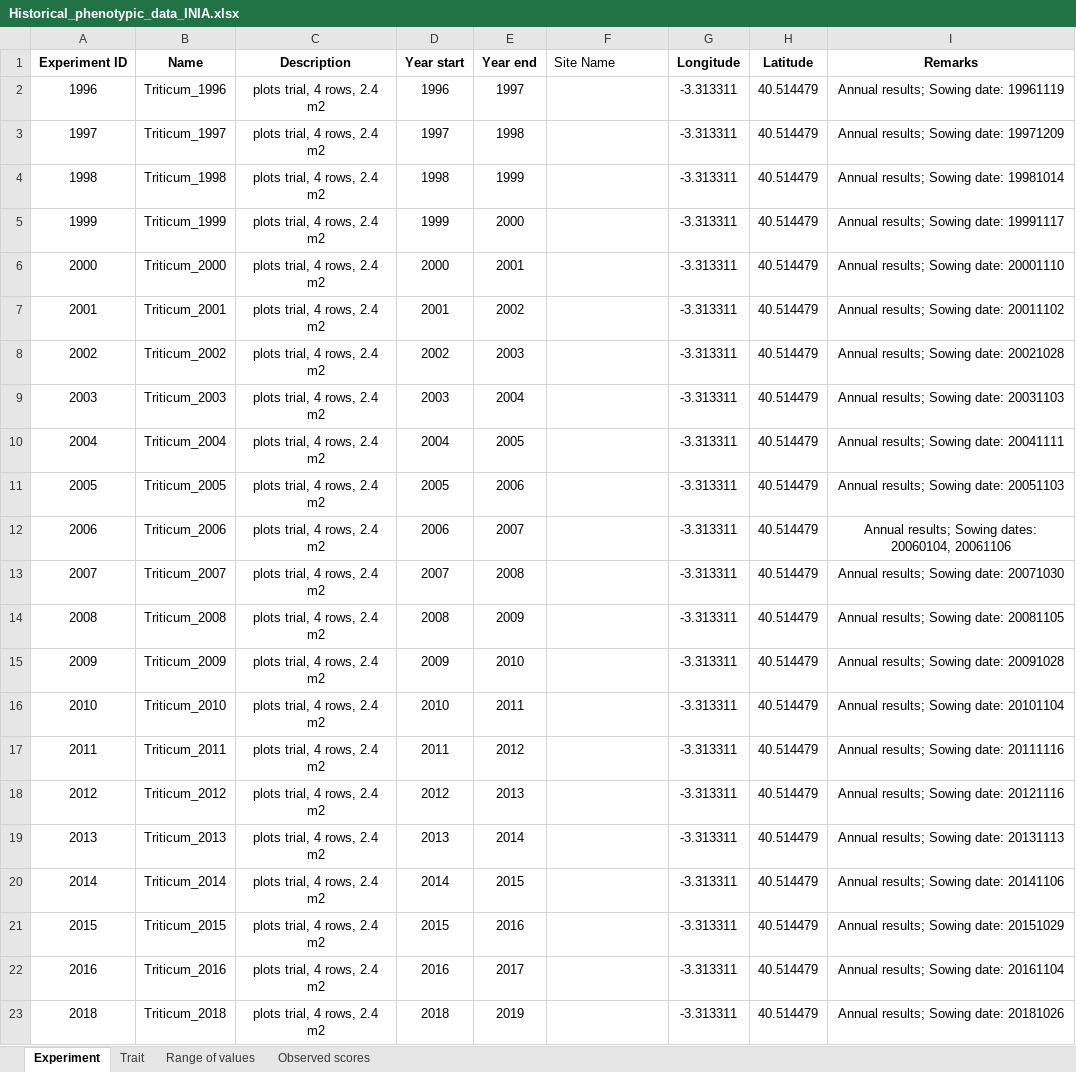
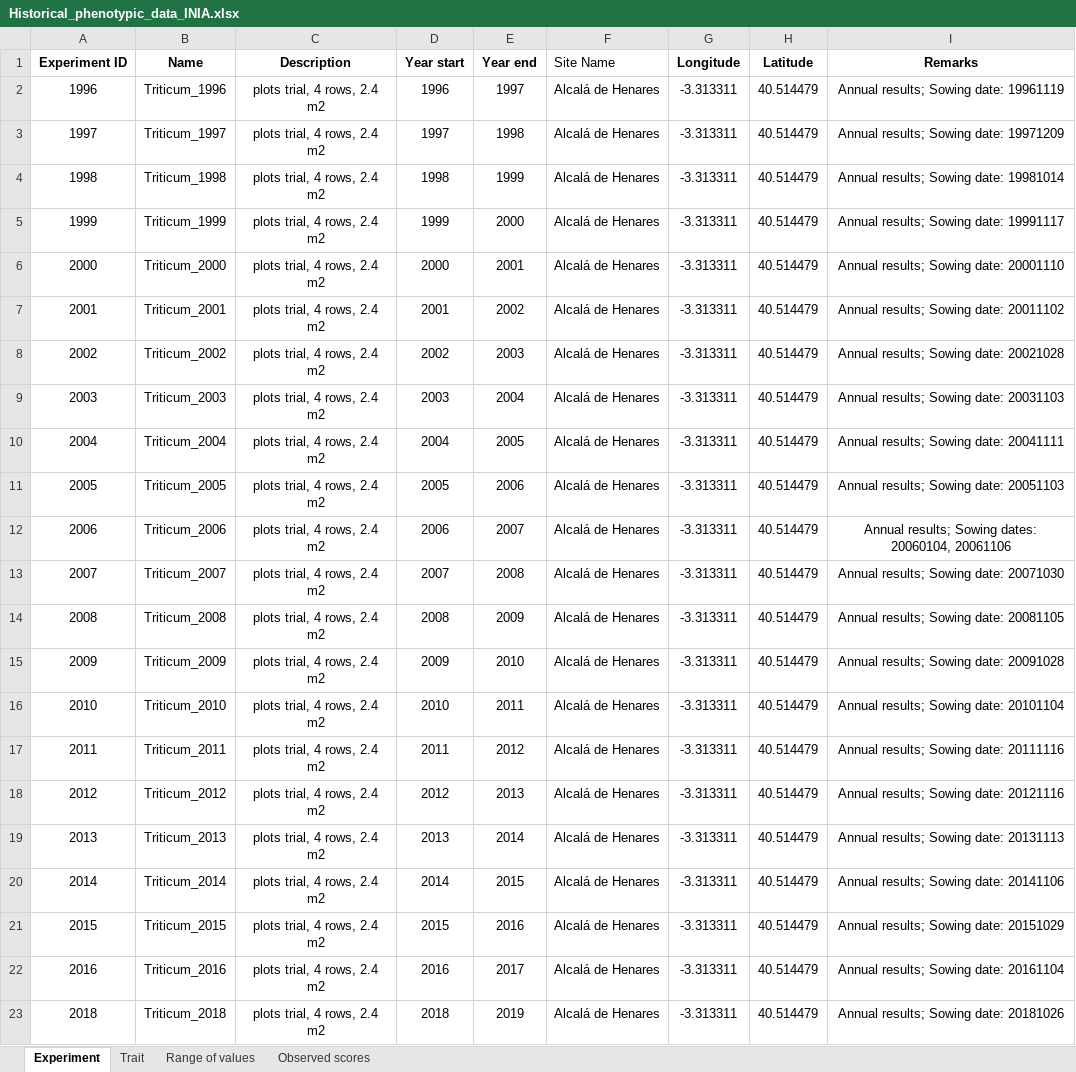
Before and after one commit to AGENTproject/historic_pheno_data_analysis, an Excel workbook: INIA/Historical_phenotypic_data_INIA.xlsx, sheet Experiment, drawn as a sheet; values as stored, in another font and other column widths than the file's, no borders; the diff names each change by its address in the sheet, - before the commit and + after, or states it on an @@ line.

```diff
--- a/INIA/Historical_phenotypic_data_INIA.xlsx (sheet Experiment)
+++ b/INIA/Historical_phenotypic_data_INIA.xlsx (sheet Experiment)
-F2:F23 (Site Name): (empty)
+F2:F23 (Site Name): Alcalá de Henares
```
Also changed, not shown: CREA-CI/CREA-historic.xlsx, NARDI/NARDI_Phenotypic_Historical_Winter_Barley.xlsx, 53 other files.
